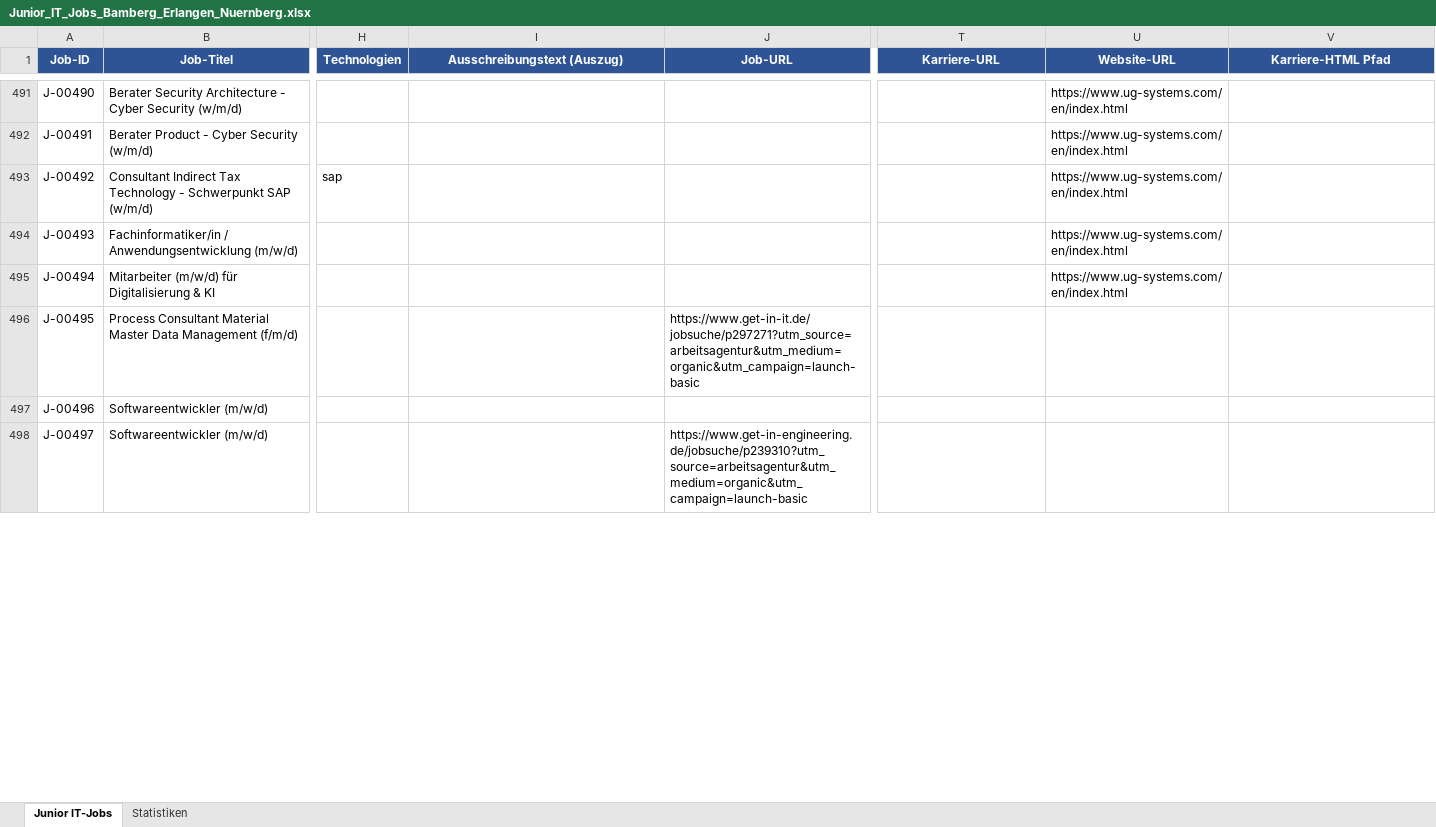
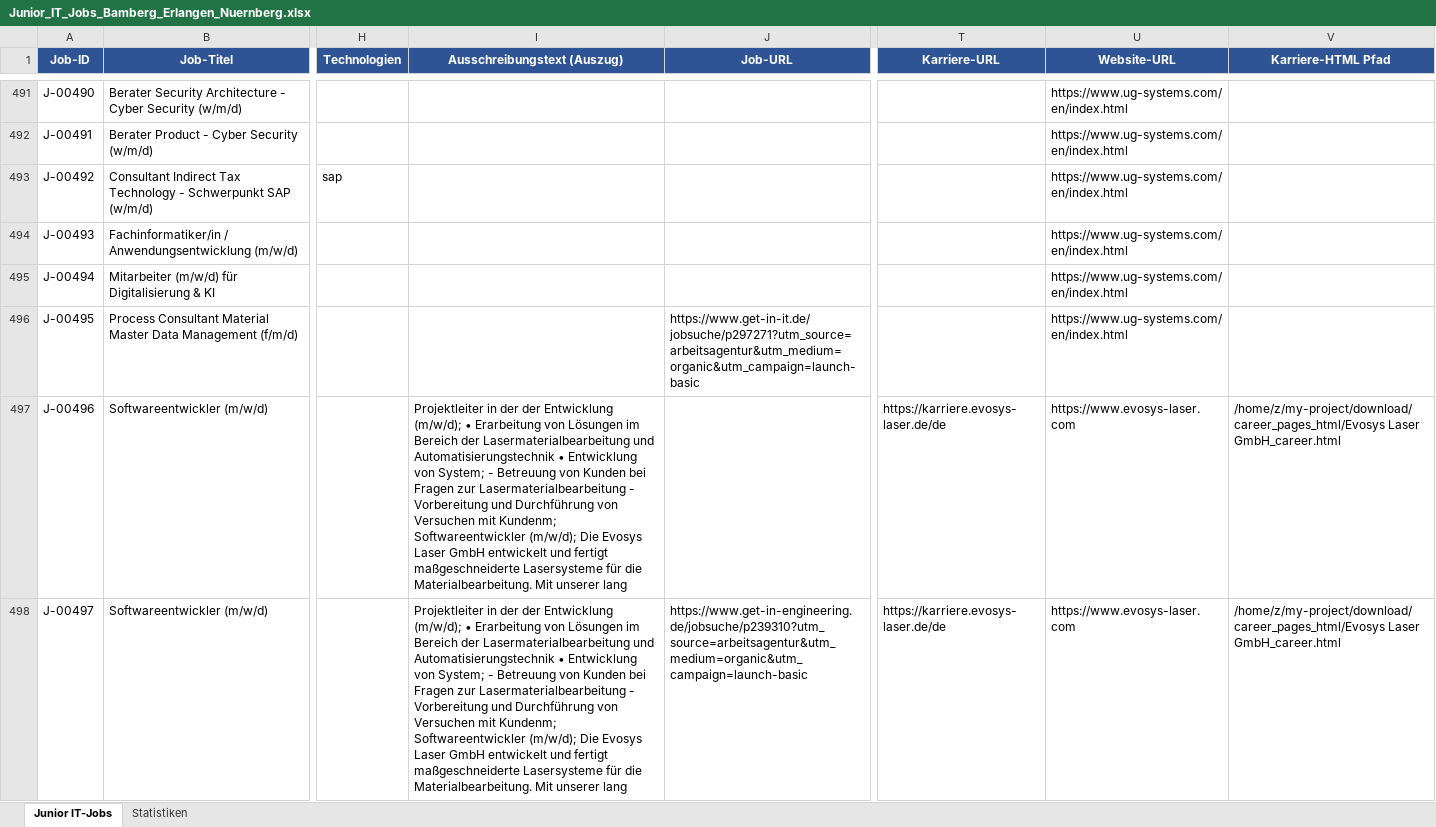
Before and after one commit to BirdNest055/Heyjobs, an Excel workbook: download/Junior_IT_Jobs_Bamberg_Erlangen_Nuernberg.xlsx, sheet Junior IT-Jobs, drawn as a sheet; only a part is shown, gaps mark what is left out; values as stored, in another font and other column widths than the file's, no borders; the diff covers the shown part only; the diff names each change by its address in the sheet, - before the commit and + after, or states it on an @@ line.

Commit message:
Phase 2: 234 employers visited, 2 career pages found

```diff
--- a/download/Junior_IT_Jobs_Bamberg_Erlangen_Nuernberg.xlsx (sheet Junior IT-Jobs)
+++ b/download/Junior_IT_Jobs_Bamberg_Erlangen_Nuernberg.xlsx (sheet Junior IT-Jobs)
-U496 (Website-URL): (empty)
+U496 (Website-URL): https://www.ug-systems.com/en/index.html
-I497:I498 (Ausschreibungstext (Auszug)): (empty)
+I497:I498 (Ausschreibungstext (Auszug)): Projektleiter in der der Entwicklung (m/w/d); • Erarbeitung von Lösungen im Bereich der Lasermaterialbearbeitung und Automatisierungstechnik • Entwicklung von System; - Betreuung von Kunden bei Fragen zur Lasermaterialbearbeitung - Vorbereitung und Durchführung von Versuchen mit Kundenm; Softwareentwickler (m/w/d); Die Evosys Laser GmbH entwickelt und fertigt maßgeschneiderte Lasersysteme für die Materialbearbeitung. Mit unserer lang
-T497:T498 (Karriere-URL): (empty)
+T497:T498 (Karriere-URL): https://karriere.evosys-laser.de/de
-U497:U498 (Website-URL): (empty)
+U497:U498 (Website-URL): https://www.evosys-laser.com
-V497:V498 (Karriere-HTML Pfad): (empty)
+V497:V498 (Karriere-HTML Pfad): /home/z/my-project/download/career_pages_html/Evosys Laser GmbH_career.html
```
Also changed, not shown: 12 edited cells elsewhere in this sheet, 3 other files.
